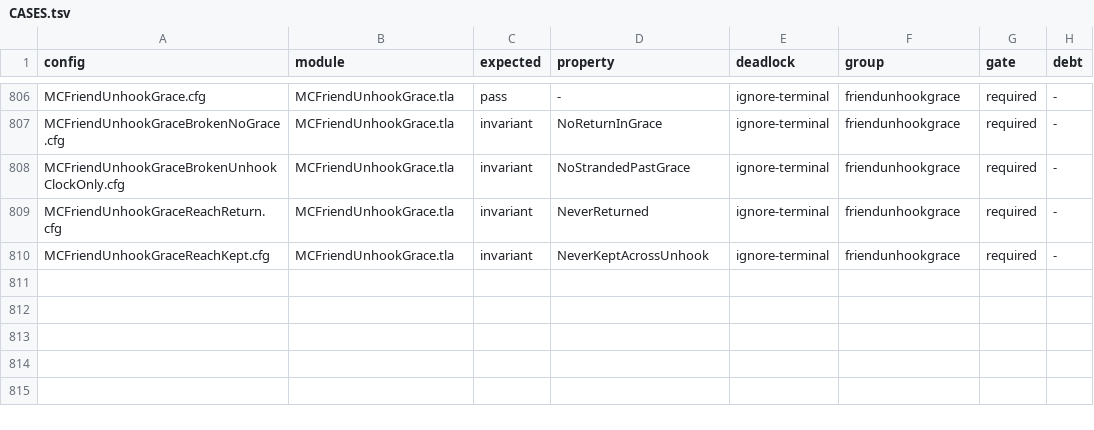
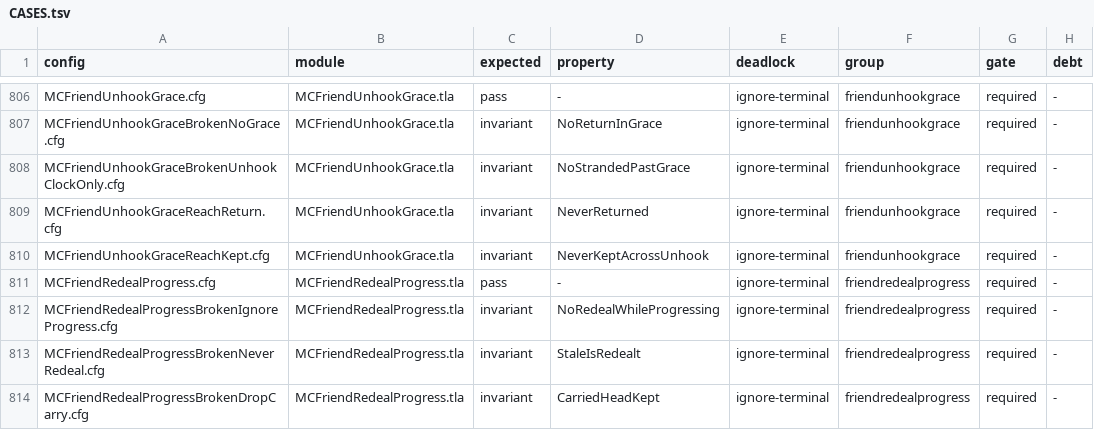
Before and after one commit to mas-bandwidth/nova-sprint, a TSV file: tla/CASES.tsv, drawn as a sheet; only a part is shown, gaps mark what is left out; the diff names each change by its address in the sheet, - before the commit and + after, or states it on an @@ line.

```diff
--- a/tla/CASES.tsv
+++ b/tla/CASES.tsv
+row 811: MCFriendRedealProgress.cfg | MCFriendRedealProgress.tla | pass | - | ignore-terminal | friendredealprogress | required | -
+row 812: MCFriendRedealProgressBrokenIgnoreProgress.cfg | MCFriendRedealProgress.tla | invariant | NoRedealWhileProgressing | ignore-terminal | friendredealprogress | required | -
+row 813: MCFriendRedealProgressBrokenNeverRedeal.cfg | MCFriendRedealProgress.tla | invariant | StaleIsRedealt | ignore-terminal | friendredealprogress | required | -
+row 814: MCFriendRedealProgressBrokenDropCarry.cfg | MCFriendRedealProgress.tla | invariant | CarriedHeadKept | ignore-terminal | friendredealprogress | required | -
```
Also changed, not shown: tla/COVERAGE.tsv, 7 other files.
